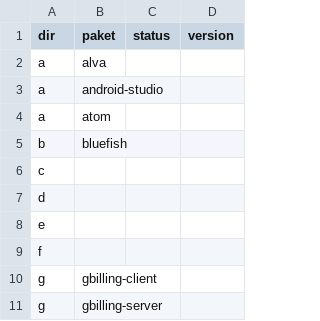
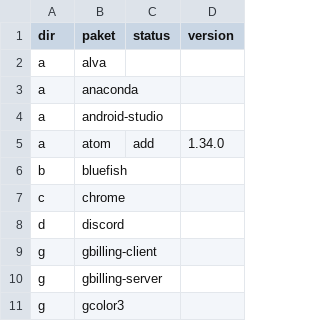
Before and after one commit to xentaoslinux/pemaketan, a CSV file: packages/import/DATABASE.csv, drawn as a sheet; only a part is shown; the shorter side is filled out with more unchanged rows; the diff covers the shown part only.

```diff
--- a/packages/import/DATABASE.csv
+++ b/packages/import/DATABASE.csv
@@ -2,9 +2,8 @@ dir,paket,status,version
 a,alva,,
+a,anaconda,,
 a,android-studio,,
-a,atom,,
+a,atom,add,1.34.0
 b,bluefish,,
-c,  ,,
-d,  ,,
-e,  ,,
-f,  ,,
+c,chrome,,
+d,discord,,
 g,gbilling-client  ,,
```
Also changed, not shown: 4 added rows, 10 removed rows and 4 edited cells elsewhere in this file, packages/import/IMPORT.csv, 1 other file.
